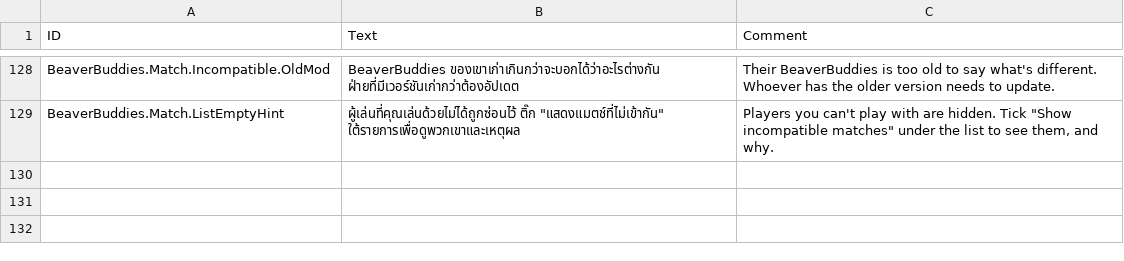
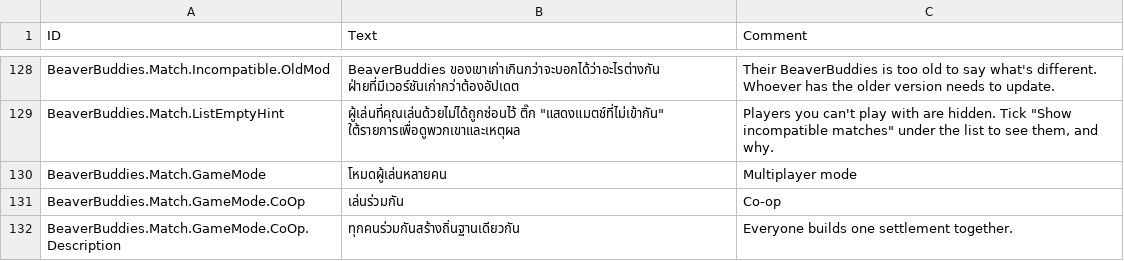
Before and after one commit to FezVrasta/BeaverBuddies-CoOp-PvP-Edition, a CSV file: BeaverBuddies/Localizations/thTH_BeaverBuddie.csv, drawn as a sheet; only a part is shown, gaps mark what is left out; the diff names each change by its address in the sheet, - before the commit and + after, or states it on an @@ line.

Commit message:
Pick a multiplayer mode when hosting or finding a match, and let mods add their own
The New Game screens' last page gets a Multiplayer mode column between the difficulties and their details, in the difficulty buttons' own style, scrolling once there are more than fit, with the picked mode's description among the details. BeaverBuddies ships Co-op, and mods add theirs with AddGameMode and DescribeGameMode; the column only shows once there's more than one to pick. Matchmaking only pairs players who picked the same mode, the open match list shows each match's mode, and the new game hands the pick back to mods as it loads (GetGameMode).

AddMatchOption and GetMatchOption do the same for choices that aren't a mode. Matchmaking's protocol goes to 5, as older builds can't match on modes.

The test harness can start or wait for a match in a given mode, and log the layout of a panel's elements.

```diff
--- a/BeaverBuddies/Localizations/thTH_BeaverBuddie.csv
+++ b/BeaverBuddies/Localizations/thTH_BeaverBuddie.csv
+row 130: BeaverBuddies.Match.GameMode | โหมดผู้เล่นหลายคน | Multiplayer mode
+row 131: BeaverBuddies.Match.GameMode.CoOp | เล่นร่วมกัน | Co-op
+row 132: BeaverBuddies.Match.GameMode.CoOp.Description | ทุกคนร่วมกันสร้างถิ่นฐานเดียวกัน | Everyone builds one settlement together.
```
Also changed, not shown: BeaverBuddies/Localizations/itIT_BeaverBuddie.csv, BeaverBuddies/Localizations/jaJP_BeaverBuddie.csv, 22 other files.
